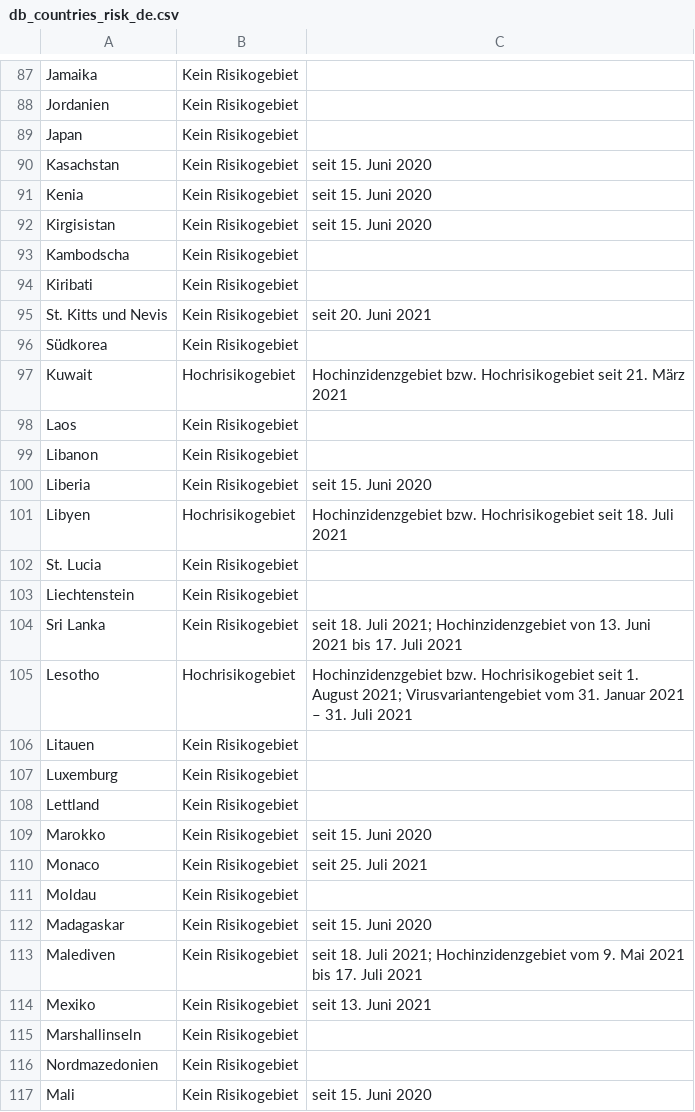
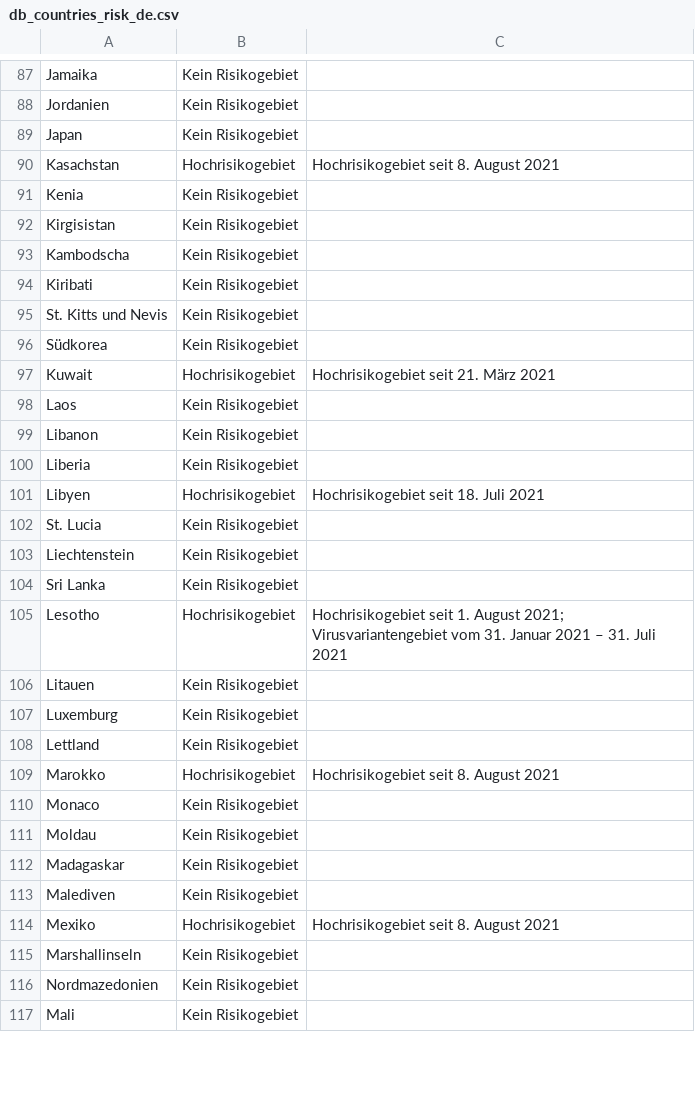
Before and after one commit to dieghernan/RKI-Corona-Atlas, a CSV file: assets/dist/db_countries_risk_de.csv, drawn as a sheet; only a part is shown, gaps mark what is left out; the diff covers the shown part only.

```diff
--- a/assets/dist/db_countries_risk_de.csv
+++ b/assets/dist/db_countries_risk_de.csv
@@ -89,18 +89,18 @@ Jordanien,Kein Risikogebiet,
 Japan,Kein Risikogebiet,
-Kasachstan,Kein Risikogebiet,seit 15. Juni 2020
-Kenia,Kein Risikogebiet,seit 15. Juni 2020
-Kirgisistan,Kein Risikogebiet,seit 15. Juni 2020
+Kasachstan,Hochrisikogebiet,Hochrisikogebiet seit 8. August 2021
+Kenia,Kein Risikogebiet,
+Kirgisistan,Kein Risikogebiet,
 Kambodscha,Kein Risikogebiet,
 Kiribati,Kein Risikogebiet,
-St. Kitts und Nevis,Kein Risikogebiet,seit 20. Juni 2021
+St. Kitts und Nevis,Kein Risikogebiet,
 Südkorea,Kein Risikogebiet,
-Kuwait,Hochrisikogebiet,Hochinzidenzgebiet bzw. Hochrisikogebiet seit 21. März 2021
+Kuwait,Hochrisikogebiet,Hochrisikogebiet seit 21. März 2021
 Laos,Kein Risikogebiet,
 Libanon,Kein Risikogebiet,
-Liberia,Kein Risikogebiet,seit 15. Juni 2020
-Libyen,Hochrisikogebiet,Hochinzidenzgebiet bzw. Hochrisikogebiet seit 18. Juli 2021
+Liberia,Kein Risikogebiet,
+Libyen,Hochrisikogebiet,Hochrisikogebiet seit 18. Juli 2021
 St. Lucia,Kein Risikogebiet,
 Liechtenstein,Kein Risikogebiet,
-Sri Lanka,Kein Risikogebiet,seit 18. Juli 2021; Hochinzidenzgebiet von 13. Juni 2021 bis 17. Juli 2021
-Lesotho,Hochrisikogebiet,Hochinzidenzgebiet bzw. Hochrisikogebiet seit 1. August 2021; Virusvariantengebiet vom 31. Januar 2021 – 31. Juli 2021
+Sri Lanka,Kein Risikogebiet,
+Lesotho,Hochrisikogebiet,Hochrisikogebiet seit 1. August 2021; Virusvariantengebiet vom 31. Januar 2021 – 31. Juli 2021
 Litauen,Kein Risikogebiet,
@@ -108,10 +108,10 @@ Luxemburg,Kein Risikogebiet,
 Lettland,Kein Risikogebiet,
-Marokko,Kein Risikogebiet,seit 15. Juni 2020
-Monaco,Kein Risikogebiet,seit 25. Juli 2021
+Marokko,Hochrisikogebiet,Hochrisikogebiet seit 8. August 2021
+Monaco,Kein Risikogebiet,
 Moldau,Kein Risikogebiet,
-Madagaskar,Kein Risikogebiet,seit 15. Juni 2020
-Malediven,Kein Risikogebiet,seit 18. Juli 2021; Hochinzidenzgebiet vom 9. Mai 2021 bis 17. Juli 2021
-Mexiko,Kein Risikogebiet,seit 13. Juni 2021
+Madagaskar,Kein Risikogebiet,
+Malediven,Kein Risikogebiet,
+Mexiko,Hochrisikogebiet,Hochrisikogebiet seit 8. August 2021
 Marshallinseln,Kein Risikogebiet,
 Nordmazedonien,Kein Risikogebiet,
-Mali,Kein Risikogebiet,seit 15. Juni 2020
+Mali,Kein Risikogebiet,
```
Also changed, not shown: 124 edited cells elsewhere in this file, assets/data/db_scraped.csv, assets/dist/db_countries_risk_en.csv, 19 other files.
